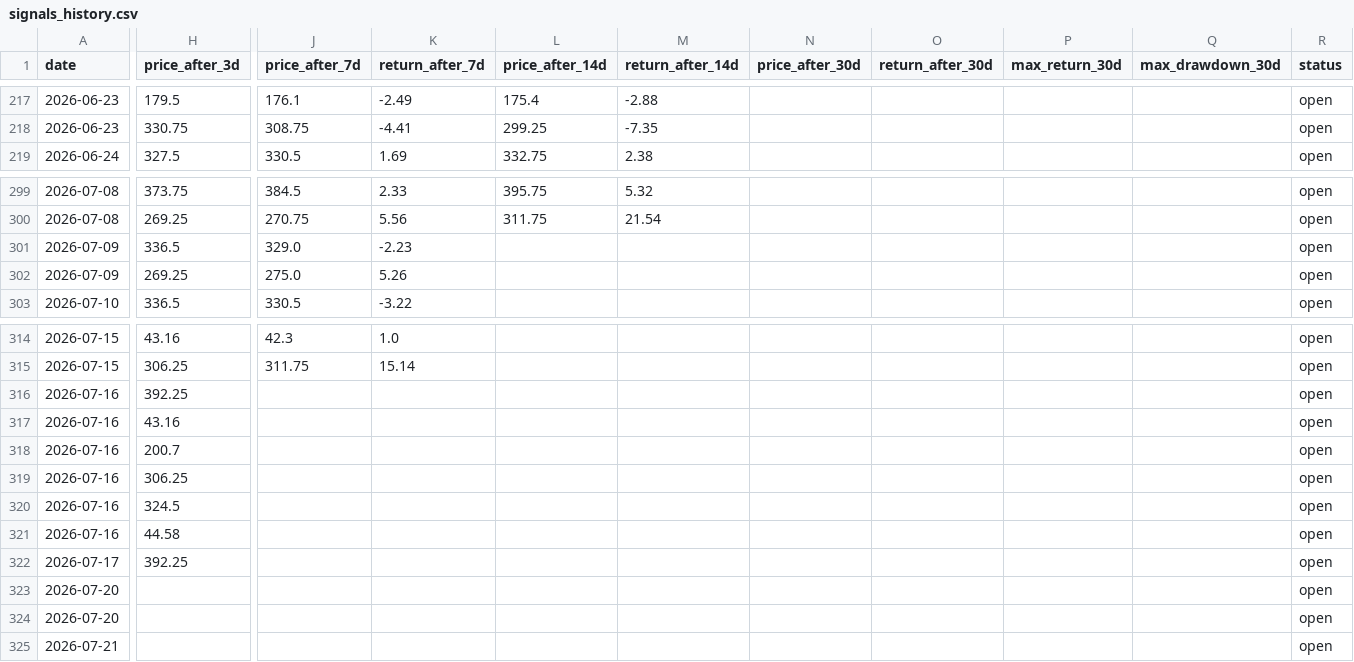
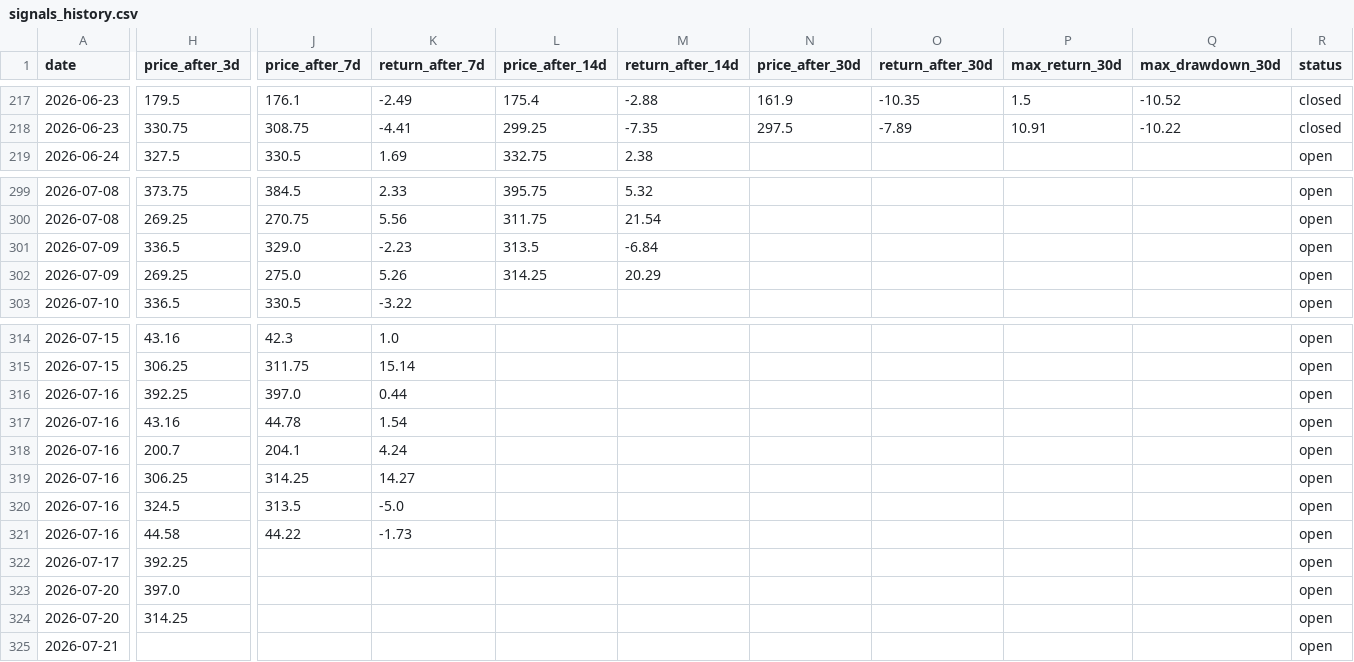
Before and after one commit to semreerol/BistTraderBot, a CSV file: data/signals_history.csv, drawn as a sheet; only a part is shown, gaps mark what is left out; the diff covers the shown part only; the diff names each change by its address in the sheet, - before the commit and + after, or states it on an @@ line.

```diff
--- a/data/signals_history.csv
+++ b/data/signals_history.csv
-N217 (price_after_30d): (empty)
+N217 (price_after_30d): 161.9
-O217 (return_after_30d): (empty)
+O217 (return_after_30d): -10.35
-P217 (max_return_30d): (empty)
+P217 (max_return_30d): 1.5
-Q217 (max_drawdown_30d): (empty)
+Q217 (max_drawdown_30d): -10.52
-R217:R218 (status): open
+R217:R218 (status): closed
-N218 (price_after_30d): (empty)
+N218 (price_after_30d): 297.5
-O218 (return_after_30d): (empty)
+O218 (return_after_30d): -7.89
-P218 (max_return_30d): (empty)
+P218 (max_return_30d): 10.91
-Q218 (max_drawdown_30d): (empty)
+Q218 (max_drawdown_30d): -10.22
-L301 (price_after_14d): (empty)
+L301 (price_after_14d): 313.5
-M301 (return_after_14d): (empty)
+M301 (return_after_14d): -6.84
-L302 (price_after_14d): (empty)
+L302 (price_after_14d): 314.25
-M302 (return_after_14d): (empty)
+M302 (return_after_14d): 20.29
-J316 (price_after_7d): (empty)
+J316 (price_after_7d): 397.0
-K316 (return_after_7d): (empty)
+K316 (return_after_7d): 0.44
-J317 (price_after_7d): (empty)
+J317 (price_after_7d): 44.78
-K317 (return_after_7d): (empty)
+K317 (return_after_7d): 1.54
-J318 (price_after_7d): (empty)
+J318 (price_after_7d): 204.1
-K318 (return_after_7d): (empty)
+K318 (return_after_7d): 4.24
-J319 (price_after_7d): (empty)
+J319 (price_after_7d): 314.25
-K319 (return_after_7d): (empty)
+K319 (return_after_7d): 14.27
-J320 (price_after_7d): (empty)
+J320 (price_after_7d): 313.5
-K320 (return_after_7d): (empty)
+K320 (return_after_7d): -5.0
-J321 (price_after_7d): (empty)
+J321 (price_after_7d): 44.22
-K321 (return_after_7d): (empty)
+K321 (return_after_7d): -1.73
-H323 (price_after_3d): (empty)
+H323 (price_after_3d): 397.0
-H324 (price_after_3d): (empty)
+H324 (price_after_3d): 314.25
```
Also changed, not shown: 37 edited cells elsewhere in this file.
